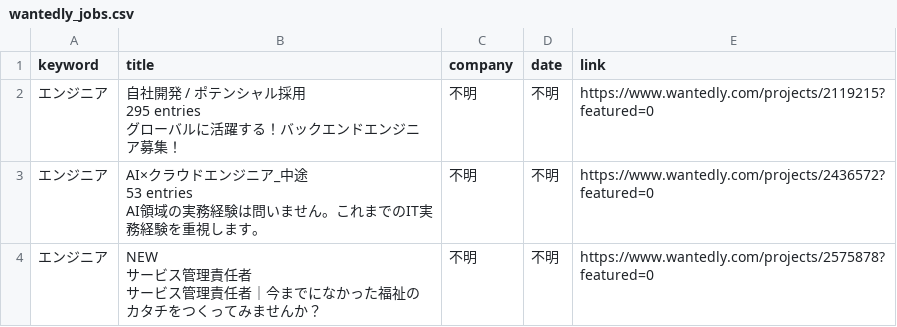
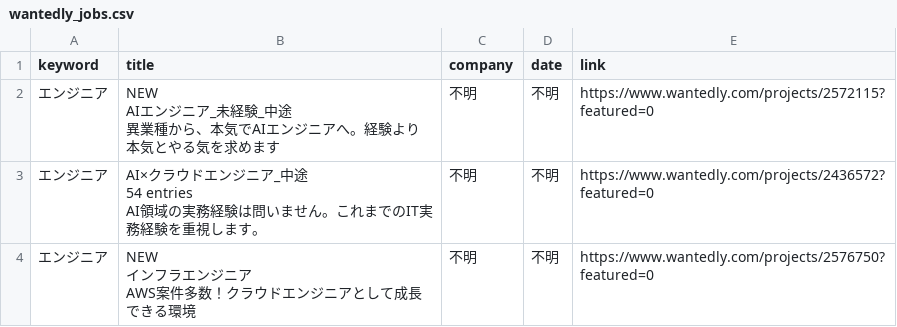
Before and after one commit to laurus8912128101-afk/job-dashboard, a CSV file: wantedly_jobs.csv, drawn as a sheet; only a part is shown; the diff covers the shown part only.

Commit message:
update jobs

```diff
--- a/wantedly_jobs.csv
+++ b/wantedly_jobs.csv
@@ -1,10 +1,10 @@
 keyword,title,company,date,link
-エンジニア,"自社開発 / ポテンシャル採用
-295 entries
-グローバルに活躍する！バックエンドエンジニア募集！",不明,不明,https://www.wantedly.com/projects/2119215?featured=0
-エンジニア,"AI×クラウドエンジニア_中途
-53 entries
-AI領域の実務経験は問いません。これまでのIT実務経験を重視します。",不明,不明,https://www.wantedly.com/projects/2436572?featured=0
-エンジニア,"NEW
-サービス管理責任者
-サービス管理責任者｜今までになかった福祉のカタチをつくってみませんか？",不明,不明,https://www.wantedly.com/projects/2575878?featured=0
+エンジニア,"NEW
+AIエンジニア_未経験_中途
+異業種から、本気でAIエンジニアへ。経験より本気とやる気を求めます",不明,不明,https://www.wantedly.com/projects/2572115?featured=0
+エンジニア,"AI×クラウドエンジニア_中途
+54 entries
+AI領域の実務経験は問いません。これまでのIT実務経験を重視します。",不明,不明,https://www.wantedly.com/projects/2436572?featured=0
+エンジニア,"NEW
+インフラエンジニア
+AWS案件多数！クラウドエンジニアとして成長できる環境",不明,不明,https://www.wantedly.com/projects/2576750?featured=0
```
Also changed, not shown: 1 added row, 1 removed row and 12 edited cells elsewhere in this file.
